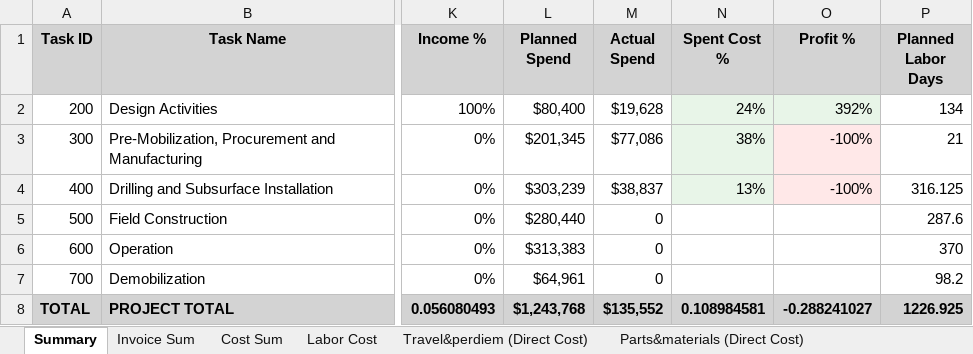
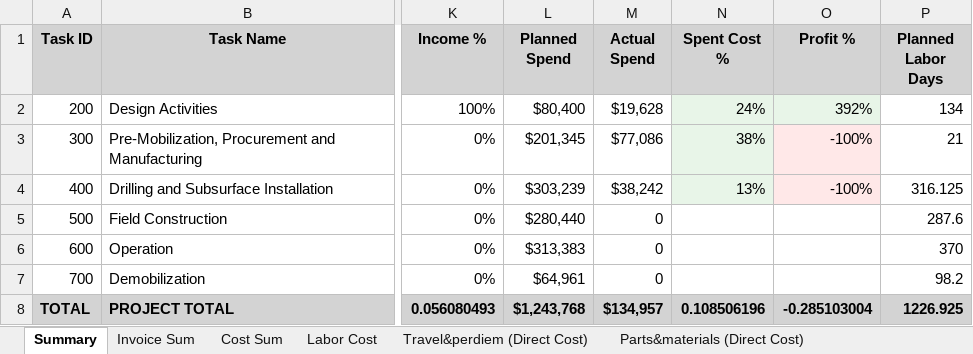
Before and after one commit to xiaosongchen1977/geo-project-tracker-sanjose2025.com, an Excel workbook: cost_tracking_summary.xlsx, sheet Summary, drawn as a sheet; only a part is shown, gaps mark what is left out; values as stored, in another font and other column widths than the file's, no borders; the diff names each change by its address in the sheet, - before the commit and + after, or states it on an @@ line.

```diff
--- a/cost_tracking_summary.xlsx (sheet Summary)
+++ b/cost_tracking_summary.xlsx (sheet Summary)
-M4 (Actual Spend): $38,837
+M4 (Actual Spend): $38,242
-M8 (Actual Spend): $135,552
+M8 (Actual Spend): $134,957
-N8 (Spent Cost %): 0.108984581
+N8 (Spent Cost %): 0.108506196
-O8 (Profit %): -0.288241027
+O8 (Profit %): -0.285103004
```
Also changed, not shown: sheet Cost Sum, sheet Labor Cost, sheet Labor Days.
